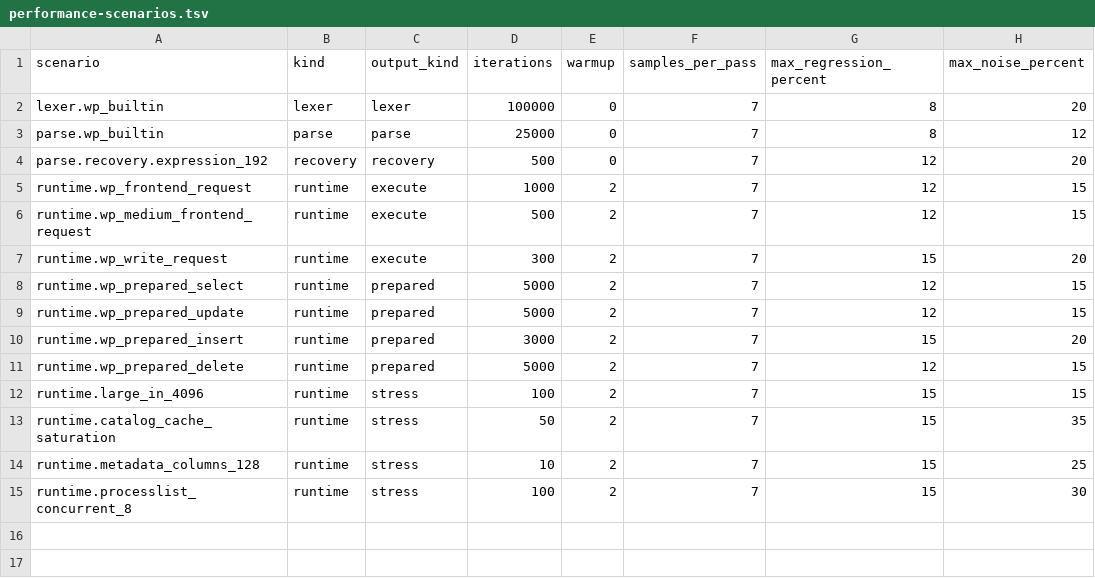
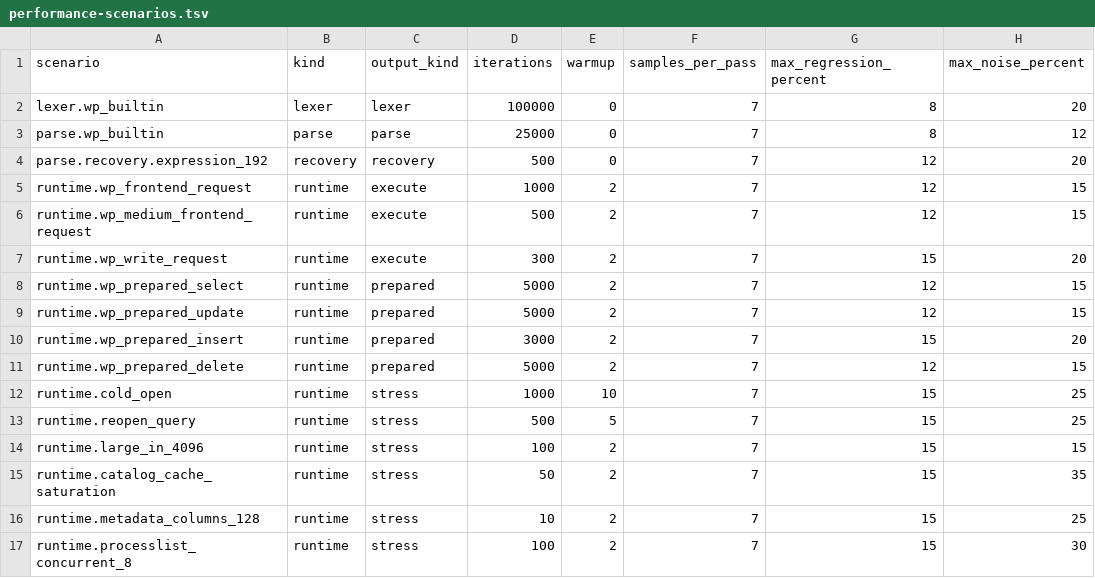
Before and after one commit to JanJakes/mylite, a TSV file: tools/performance-scenarios.tsv, drawn as a sheet; the diff names each change by its address in the sheet, - before the commit and + after, or states it on an @@ line.

Commit message:
Seal validated catalog state
Persist the validated catalog generation and SQLite schema cookie in catalog schema v38. Structural catalog triggers invalidate the seal, trusted mutations republish it transactionally, and reopen runs the complete validator only on a mismatch. Add migration, tamper, rollback, external-DDL, sanitizer, and paired reopen benchmarks.

```diff
--- a/tools/performance-scenarios.tsv
+++ b/tools/performance-scenarios.tsv
+row 12: runtime.cold_open | runtime | stress | 1000 | 10 | 7 | 15 | 25
+row 13: runtime.reopen_query | runtime | stress | 500 | 5 | 7 | 15 | 25
```
Also changed, not shown: 11 other files.
